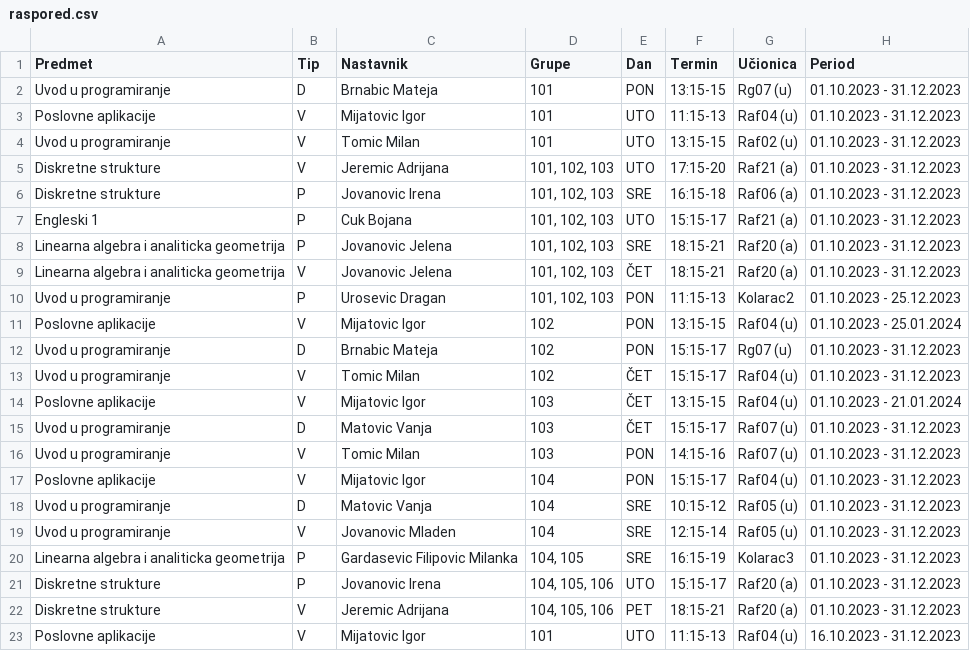
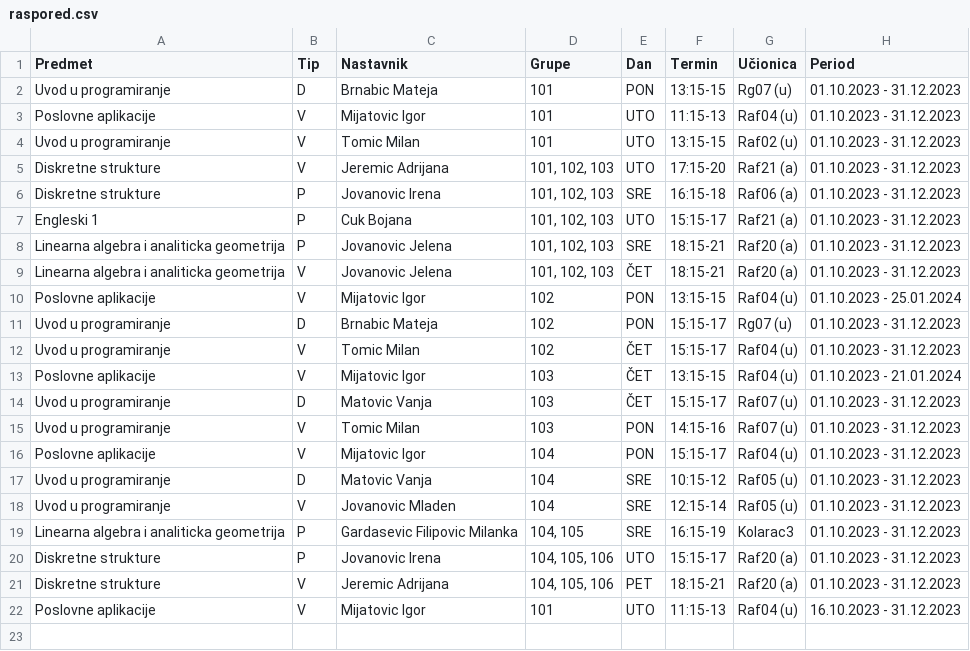
Before and after one commit to nivancev-raf/NikolaLuka-Raspored, a CSV file: Projekat/Specifikacija/src/main/resources/raspored.csv, drawn as a sheet; the diff names each change by its address in the sheet, - before the commit and + after, or states it on an @@ line.

```diff
--- a/Projekat/Specifikacija/src/main/resources/raspored.csv
+++ b/Projekat/Specifikacija/src/main/resources/raspored.csv
-row 10: Uvod u programiranje | P | Urosevic Dragan | 101, 102, 103 | PON | 11:15-13 | Kolarac2 | 01.10.2023 - 25.12.2023
```
Also changed, not shown: 7 other files.
